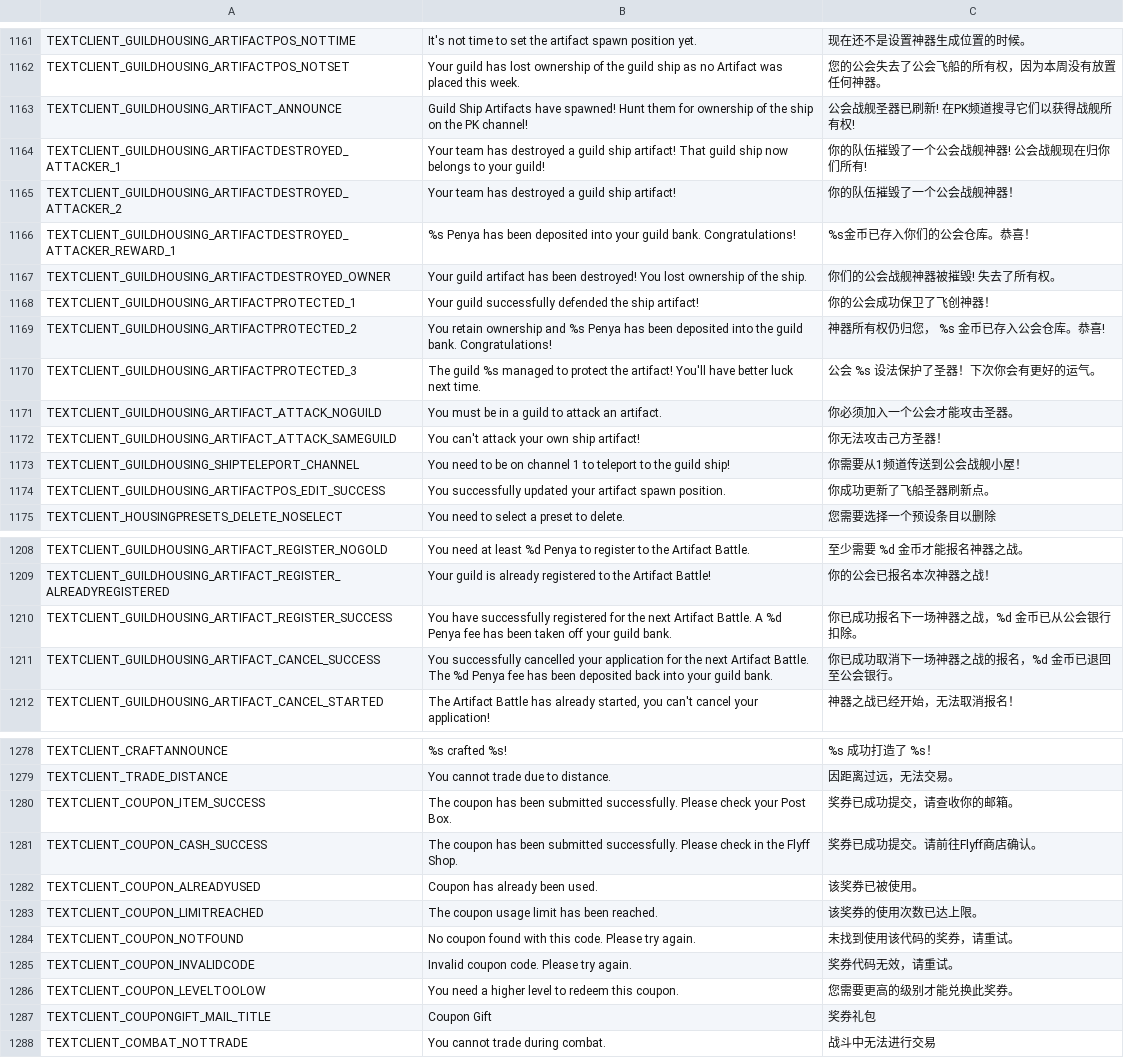
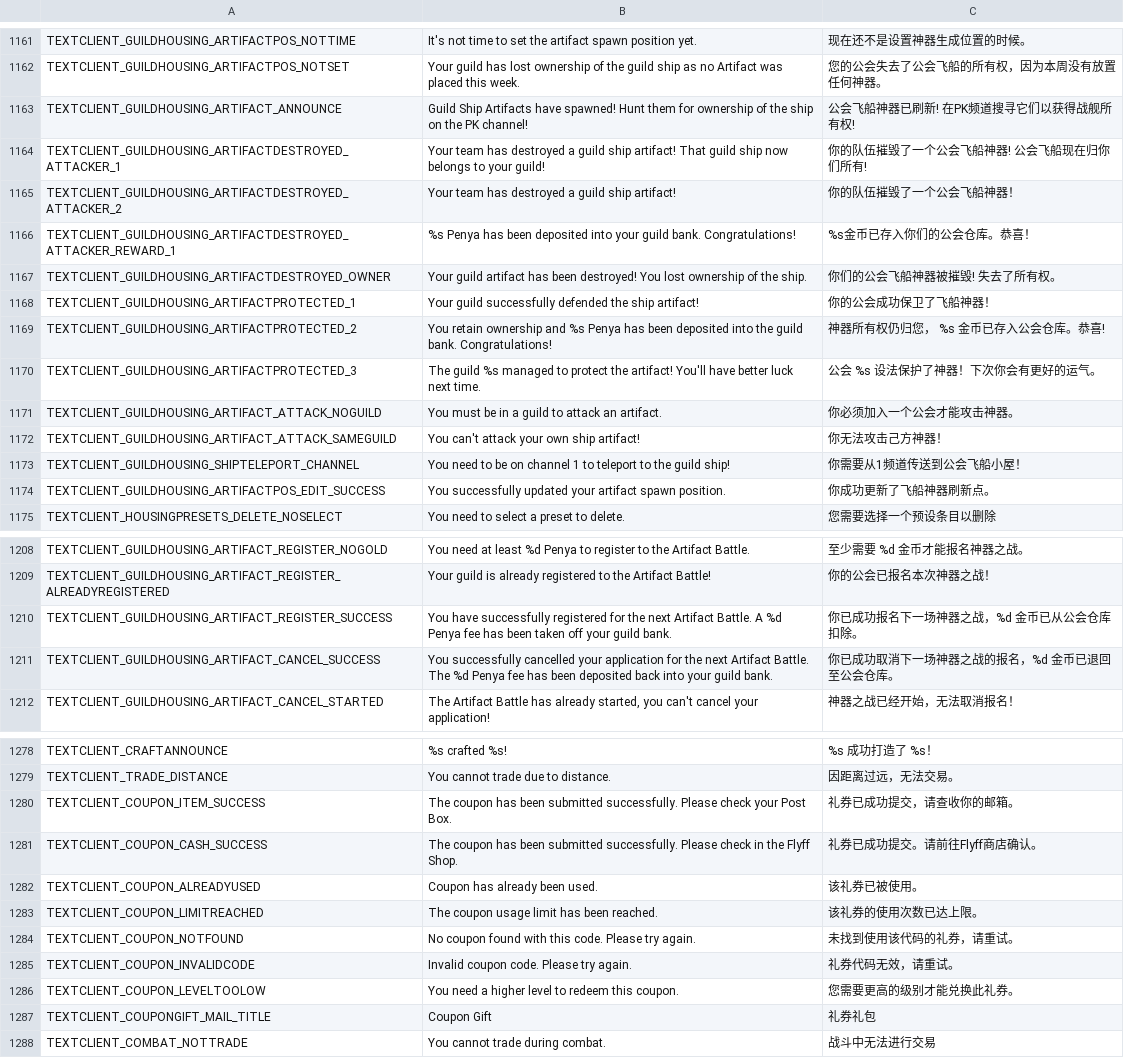
Before and after one commit to Farlighte/Flyff-Universe-Translations, a CSV file: Simplified_Chinese/TextClient.csv, drawn as a sheet; only a part is shown, gaps mark what is left out; the diff covers the shown part only; the diff names each change by its address in the sheet, - before the commit and + after, or states it on an @@ line.

```diff
--- a/Simplified_Chinese/TextClient.csv
+++ b/Simplified_Chinese/TextClient.csv
-C1163: 公会战舰圣器已刷新! 在PK频道搜寻它们以获得战舰所有权!
+C1163: 公会飞船神器已刷新! 在PK频道搜寻它们以获得战舰所有权!
-C1164: 你的队伍摧毁了一个公会战舰神器! 公会战舰现在归你们所有!
+C1164: 你的队伍摧毁了一个公会飞船神器! 公会飞船现在归你们所有!
-C1165: 你的队伍摧毁了一个公会战舰神器！
+C1165: 你的队伍摧毁了一个公会飞船神器！
-C1167: 你们的公会战舰神器被摧毁! 失去了所有权。
+C1167: 你们的公会飞船神器被摧毁! 失去了所有权。
-C1168: 你的公会成功保卫了飞创神器！
+C1168: 你的公会成功保卫了飞船神器！
-C1170: 公会 %s 设法保护了圣器！下次你会有更好的运气。
+C1170: 公会 %s 设法保护了神器！下次你会有更好的运气。
-C1171: 你必须加入一个公会才能攻击圣器。
+C1171: 你必须加入一个公会才能攻击神器。
-C1172: 你无法攻击己方圣器！
+C1172: 你无法攻击己方神器！
-C1173: 你需要从1频道传送到公会战舰小屋！
+C1173: 你需要从1频道传送到公会飞船小屋！
-C1174: 你成功更新了飞船圣器刷新点。
+C1174: 你成功更新了飞船神器刷新点。
-C1210: 你已成功报名下一场神器之战，%d 金币已从公会银行扣除。
+C1210: 你已成功报名下一场神器之战，%d 金币已从公会仓库扣除。
-C1211: 你已成功取消下一场神器之战的报名，%d 金币已退回至公会银行。
+C1211: 你已成功取消下一场神器之战的报名，%d 金币已退回至公会仓库。
-C1280: 奖券已成功提交，请查收你的邮箱。
+C1280: 礼券已成功提交，请查收你的邮箱。
-C1281: 奖券已成功提交。请前往Flyff商店确认。
+C1281: 礼券已成功提交。请前往Flyff商店确认。
-C1282: 该奖券已被使用。
+C1282: 该礼券已被使用。
-C1283: 该奖券的使用次数已达上限。
+C1283: 该礼券的使用次数已达上限。
-C1284: 未找到使用该代码的奖券，请重试。
+C1284: 未找到使用该代码的礼券，请重试。
-C1285: 奖券代码无效，请重试。
+C1285: 礼券代码无效，请重试。
-C1286: 您需要更高的级别才能兑换此奖券。
+C1286: 您需要更高的级别才能兑换此礼券。
-C1287: 奖券礼包
+C1287: 礼券礼包
```
Also changed, not shown: 30 edited cells elsewhere in this file, Simplified_Chinese/Skills.csv, Simplified_Chinese/UI.csv, 3 other files.
